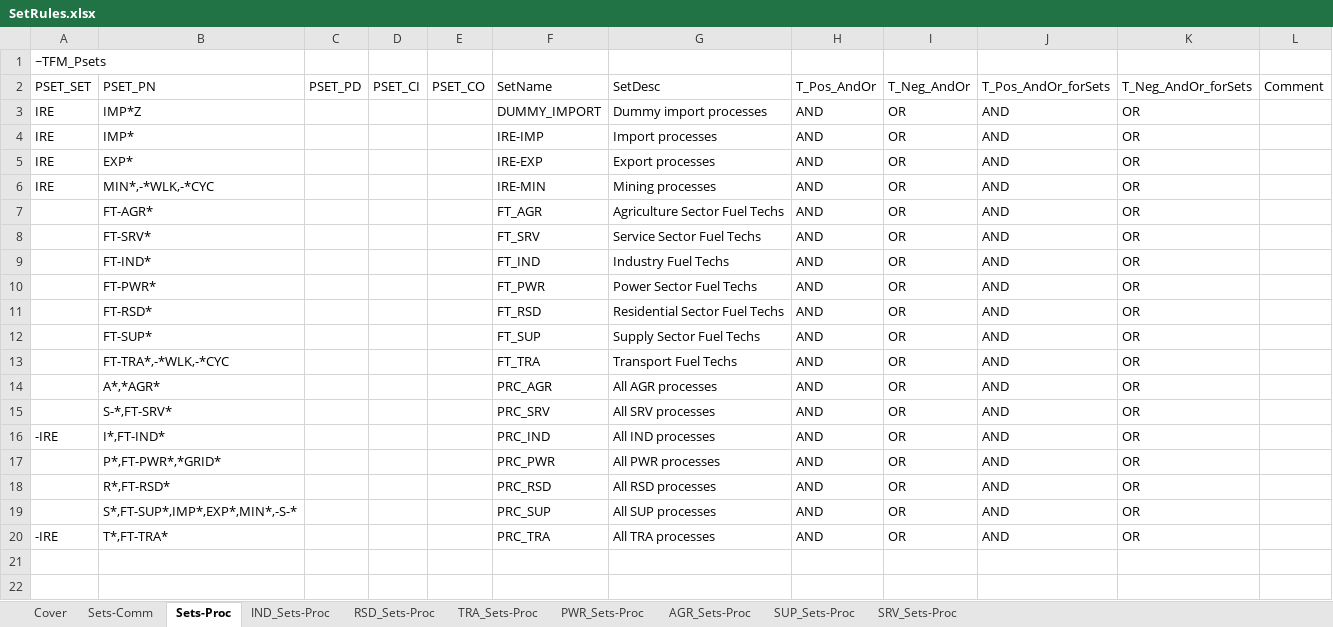
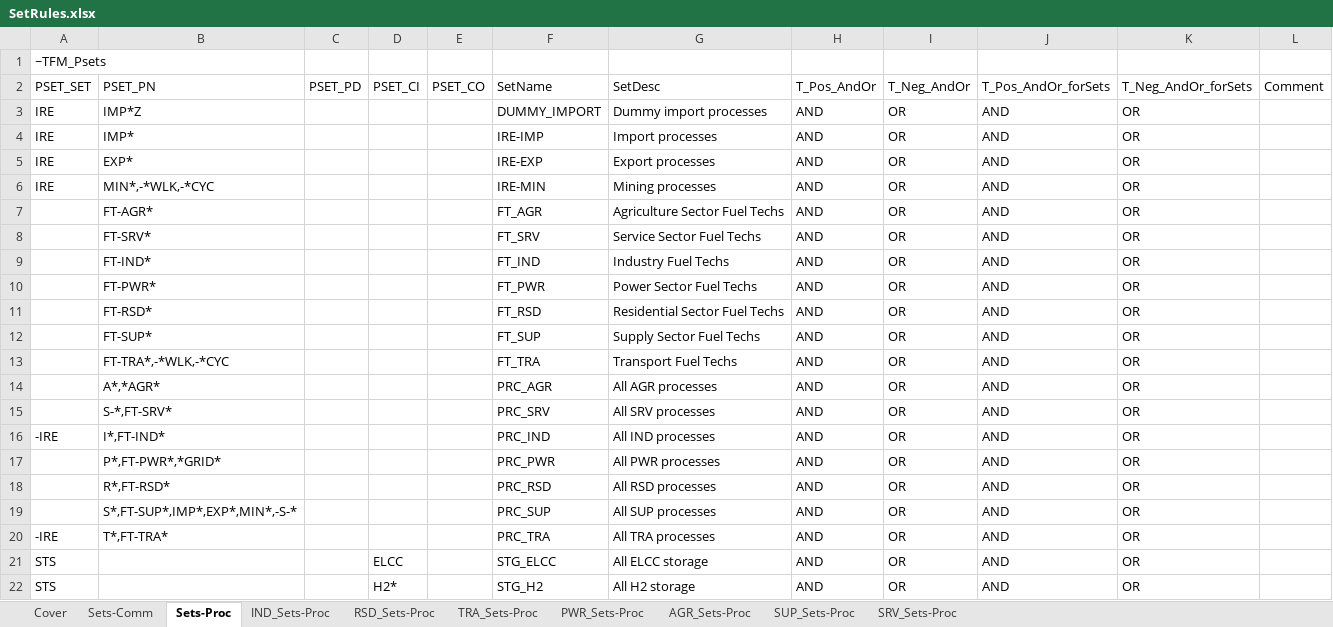
Before and after one commit to ColumbiaUEnergy/times-ireland-model, an Excel workbook: SetRules.xlsx, sheet Sets-Proc, drawn as a sheet; values as stored, in another font and other column widths than the file's, no borders; the diff names each change by its address in the sheet, - before the commit and + after, or states it on an @@ line.

Commit message:
Add H2 and electricity storage sets

```diff
--- a/SetRules.xlsx (sheet Sets-Proc)
+++ b/SetRules.xlsx (sheet Sets-Proc)
+row 21: STS |  |  | ELCC |  | STG_ELCC | All ELCC storage | AND | OR | AND | OR
+row 22: STS |  |  | H2* |  | STG_H2 | All H2 storage | AND | OR | AND | OR
```
